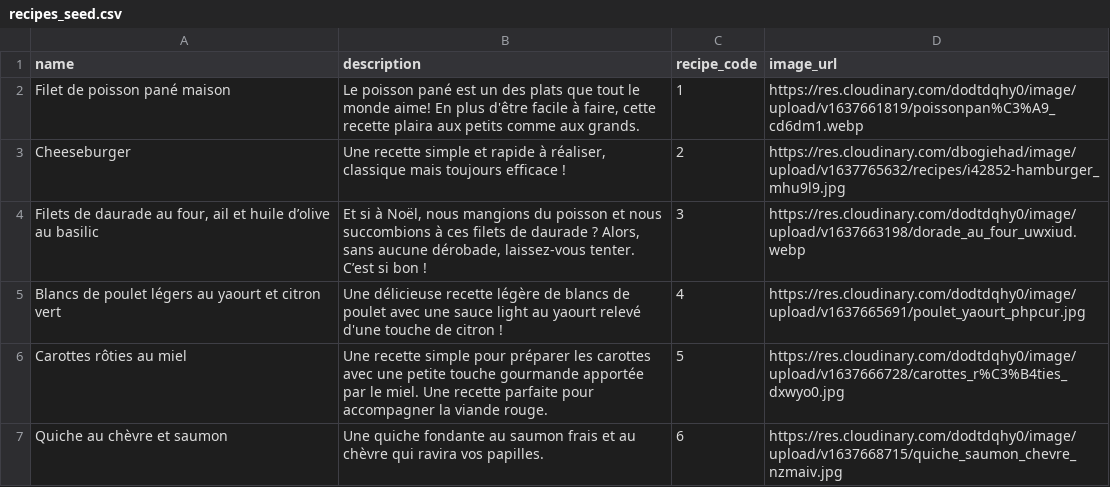
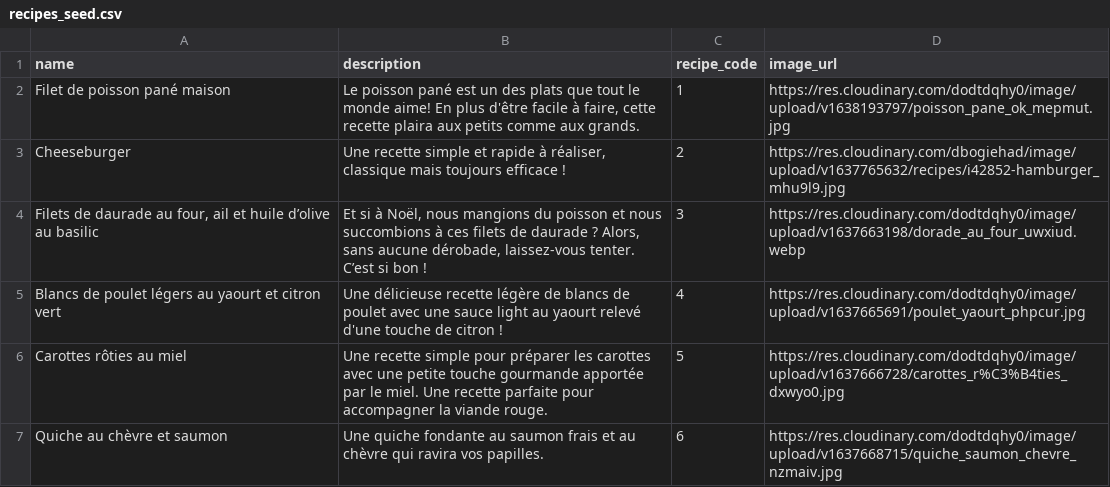
Before and after one commit to JadeCathleen/my-batch-cooker, a CSV file: lib/seeds/recipes_seed.csv, drawn as a sheet; only a part is shown.

```diff
--- a/lib/seeds/recipes_seed.csv
+++ b/lib/seeds/recipes_seed.csv
@@ -1,3 +1,3 @@
 name,description,recipe_code,image_url
-Filet de poisson pané maison,"Le poisson pané est un des plats que tout le monde aime! En plus d'être facile à faire, cette recette plaira aux petits comme aux grands.",1,https://res.cloudinary.com/dodtdqhy0/image/upload/v1637661819/poissonpan%C3%A9_cd6dm1.webp
+Filet de poisson pané maison,"Le poisson pané est un des plats que tout le monde aime! En plus d'être facile à faire, cette recette plaira aux petits comme aux grands.",1,https://res.cloudinary.com/dodtdqhy0/image/upload/v1638193797/poisson_pane_ok_mepmut.jpg
 Cheeseburger,"Une recette simple et rapide à réaliser, classique mais toujours efficace !",2,https://res.cloudinary.com/dbogiehad/image/upload/v1637765632/recipes/i42852-hamburger_mhu9l9.jpg
```
Also changed, not shown: 3 other files.
